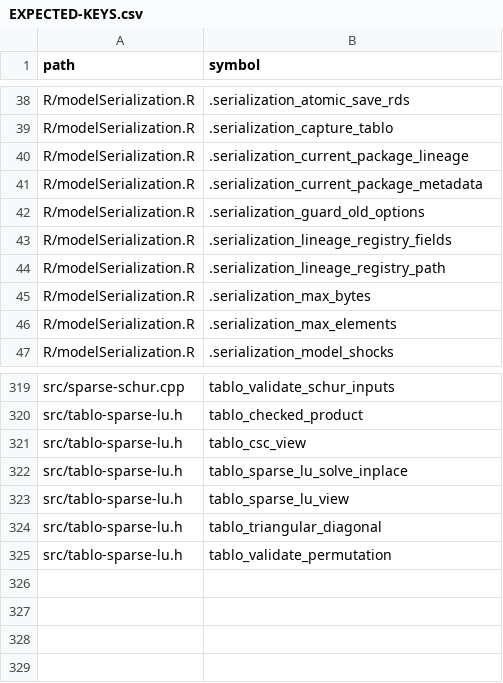
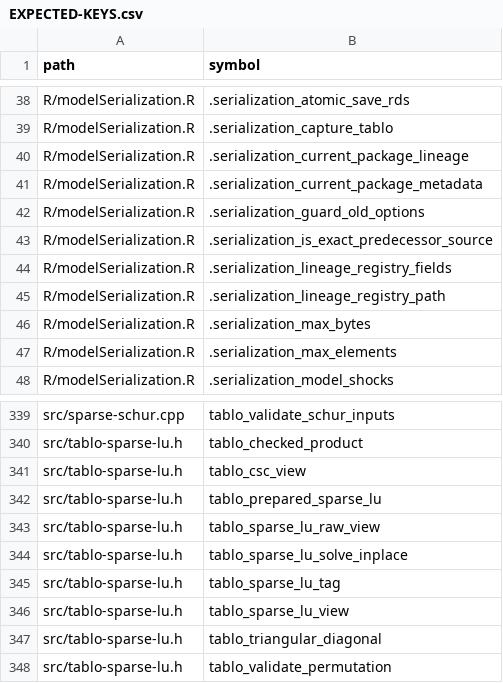
Before and after one commit to DavidZenz/tabloToR, a CSV file: docs/provenance/EXPECTED-KEYS.csv, drawn as a sheet; only a part is shown, gaps mark what is left out; the diff covers the shown part only; the diff names each change by its address in the sheet, - before the commit and + after, or states it on an @@ line.

```diff
--- a/docs/provenance/EXPECTED-KEYS.csv
+++ b/docs/provenance/EXPECTED-KEYS.csv
+row 43: R/modelSerialization.R | .serialization_is_exact_predecessor_source
+row 342: src/tablo-sparse-lu.h | tablo_prepared_sparse_lu
+row 343: src/tablo-sparse-lu.h | tablo_sparse_lu_raw_view
+row 345: src/tablo-sparse-lu.h | tablo_sparse_lu_tag
```
Also changed, not shown: 19 added rows elsewhere in this file, 24 other files.
